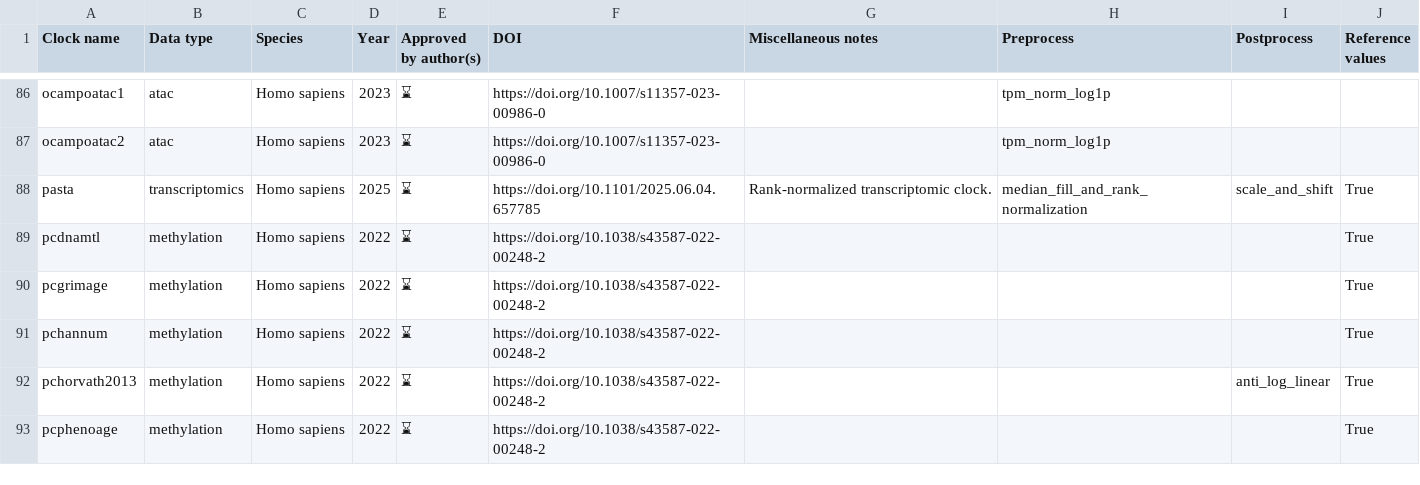
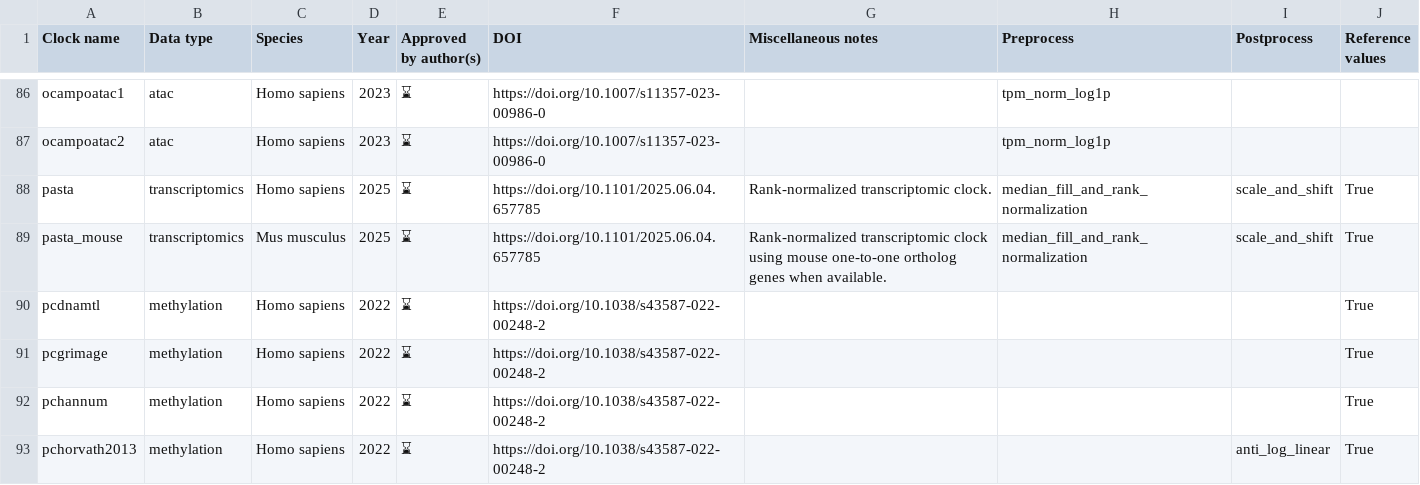
Before and after one commit to lucascamillomd/pyaging, a CSV file: docs/source/_static/clock_glossary.csv, drawn as a sheet; only a part is shown, gaps mark what is left out; the shorter side is filled out with more unchanged rows; the diff names each change by its address in the sheet, - before the commit and + after, or states it on an @@ line.

Commit message:
added pasta mouse

```diff
--- a/docs/source/_static/clock_glossary.csv
+++ b/docs/source/_static/clock_glossary.csv
+row 89: pasta_mouse | transcriptomics | Mus musculus | 2025 | ⌛ | https://doi.org/10.1101/2025.06.04.657785 | Rank-normalized transcriptomic clock using mouse one-to-one ortholog genes when available. | median_fill_and_rank_normalization | scale_and_shift | True
```
Also changed, not shown: 19 other files.
